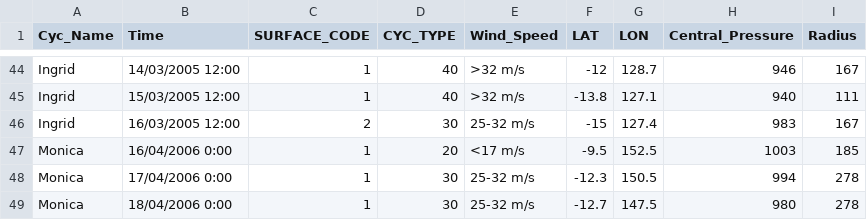
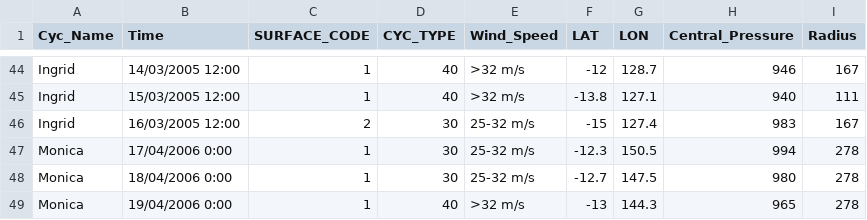
Before and after one commit to MKY43/3179, a CSV file: cyclone_map/map_data/cyclone_map_data.csv, drawn as a sheet; only a part is shown, gaps mark what is left out; the shorter side is filled out with more unchanged rows; the diff names each change by its address in the sheet, - before the commit and + after, or states it on an @@ line.

Commit message:
Update cyclone_map_data.csv

```diff
--- a/cyclone_map/map_data/cyclone_map_data.csv
+++ b/cyclone_map/map_data/cyclone_map_data.csv
-row 47: Monica | 16/04/2006 0:00 | 1 | 20 | <17 m/s | -9.5 | 152.5 | 1003 | 185
```
